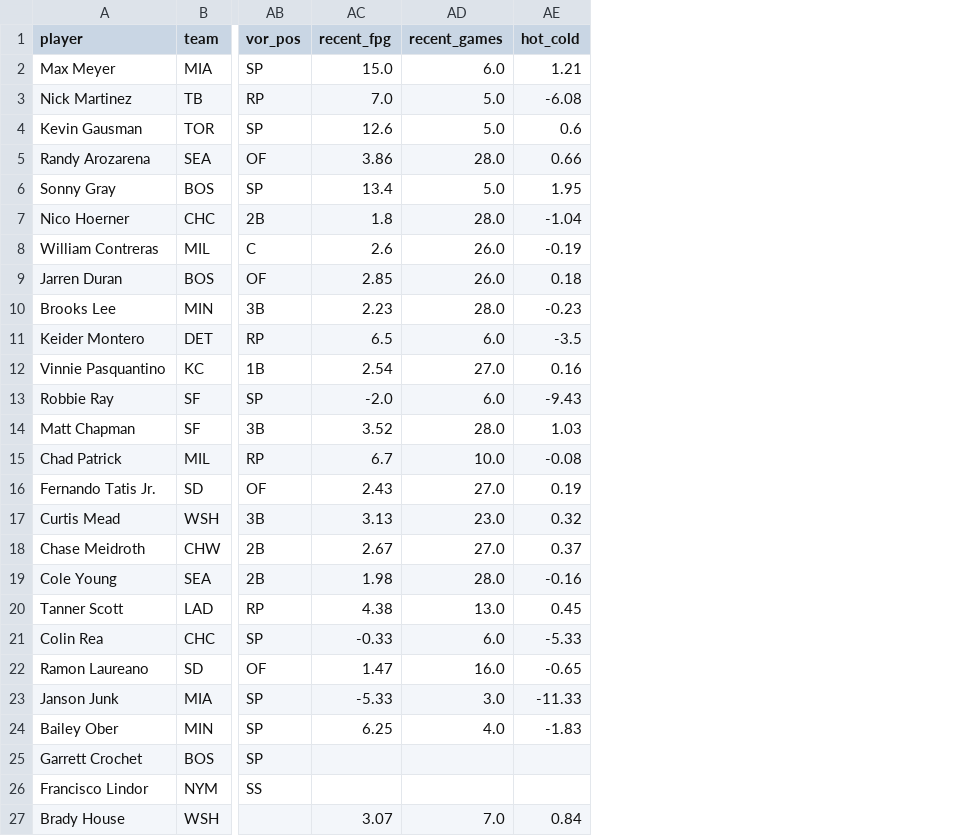
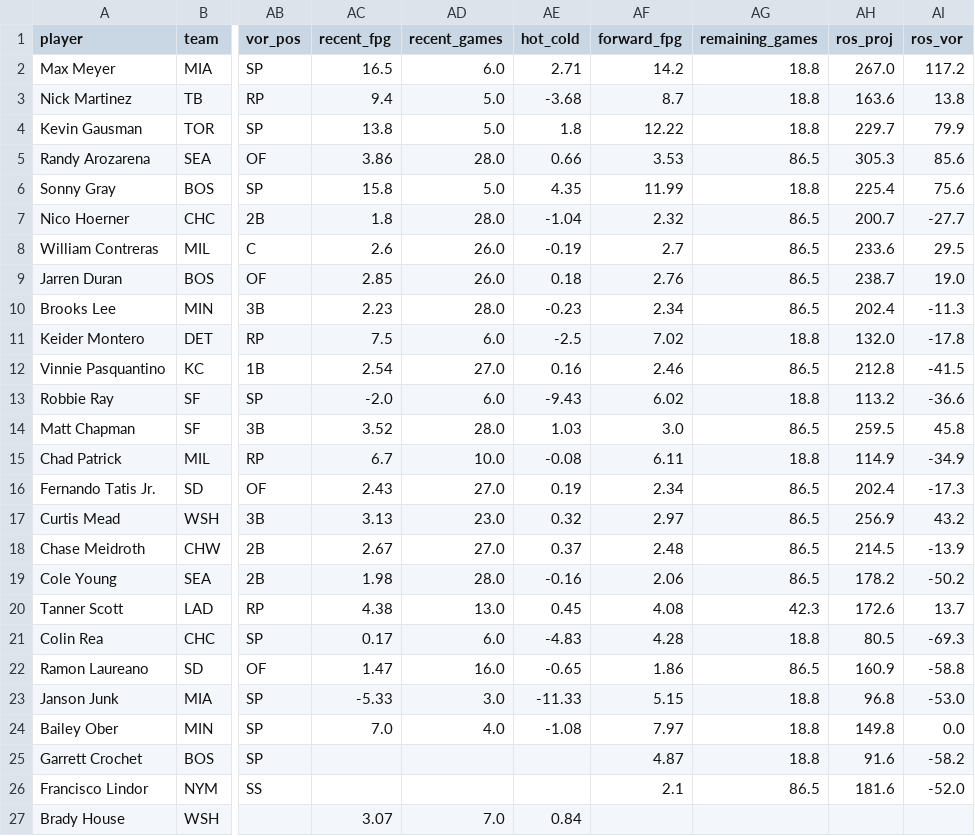
Before and after one commit to TheBigBadYeti/yardcocks-ratings, a CSV file: data/processed/kipp_current_player_values.csv, drawn as a sheet; only a part is shown, gaps mark what is left out; the diff names each change by its address in the sheet, - before the commit and + after, or states it on an @@ line.

```diff
--- a/data/processed/kipp_current_player_values.csv
+++ b/data/processed/kipp_current_player_values.csv
+column AF (forward_fpg), rows 2-26: 14.2 | 8.7 | 12.22 | 3.53 | 11.99 | 2.32 | 2.7 | 2.76 | 2.34 | 7.02 | 2.46 | 6.02 | 3.0 | 6.11 | 2.34 | 2.97 | 2.48 | 2.06 | 4.08 | 4.28 | 1.86 | 5.15 | 7.97 | 4.87 | 2.1
+column AG (remaining_games), rows 2-26: 18.8 | 18.8 | 18.8 | 86.5 | 18.8 | 86.5 | 86.5 | 86.5 | 86.5 | 18.8 | 86.5 | 18.8 | 86.5 | 18.8 | 86.5 | 86.5 | 86.5 | 86.5 | 42.3 | 18.8 | 86.5 | 18.8 | 18.8 | 18.8 | 86.5
+column AH (ros_proj), rows 2-26: 267.0 | 163.6 | 229.7 | 305.3 | 225.4 | 200.7 | 233.6 | 238.7 | 202.4 | 132.0 | 212.8 | 113.2 | 259.5 | 114.9 | 202.4 | 256.9 | 214.5 | 178.2 | 172.6 | 80.5 | 160.9 | 96.8 | 149.8 | 91.6 | 181.6
+column AI (ros_vor), rows 2-26: 117.2 | 13.8 | 79.9 | 85.6 | 75.6 | -27.7 | 29.5 | 19.0 | -11.3 | -17.8 | -41.5 | -36.6 | 45.8 | -34.9 | -17.3 | 43.2 | -13.9 | -50.2 | 13.7 | -69.3 | -58.8 | -53.0 | 0.0 | -58.2 | -52.0
-AC2 (recent_fpg): 15.0
+AC2 (recent_fpg): 16.5
-AE2 (hot_cold): 1.21
+AE2 (hot_cold): 2.71
-AC3 (recent_fpg): 7.0
+AC3 (recent_fpg): 9.4
-AE3 (hot_cold): -6.08
+AE3 (hot_cold): -3.68
-AC4 (recent_fpg): 12.6
+AC4 (recent_fpg): 13.8
-AE4 (hot_cold): 0.6
+AE4 (hot_cold): 1.8
-AC6 (recent_fpg): 13.4
+AC6 (recent_fpg): 15.8
-AE6 (hot_cold): 1.95
+AE6 (hot_cold): 4.35
-AC11 (recent_fpg): 6.5
+AC11 (recent_fpg): 7.5
-AE11 (hot_cold): -3.5
+AE11 (hot_cold): -2.5
-AC21 (recent_fpg): -0.33
+AC21 (recent_fpg): 0.17
-AE21 (hot_cold): -5.33
+AE21 (hot_cold): -4.83
-AC24 (recent_fpg): 6.25
+AC24 (recent_fpg): 7.0
-AE24 (hot_cold): -1.83
+AE24 (hot_cold): -1.08
```
Also changed, not shown: 2 other files.
